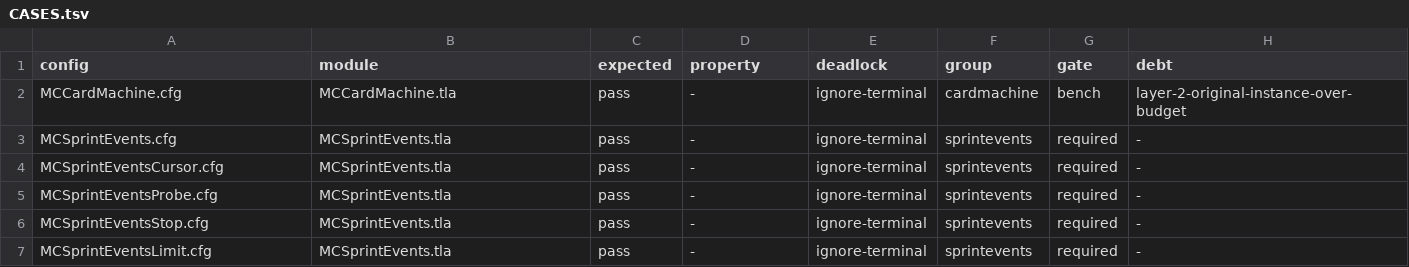
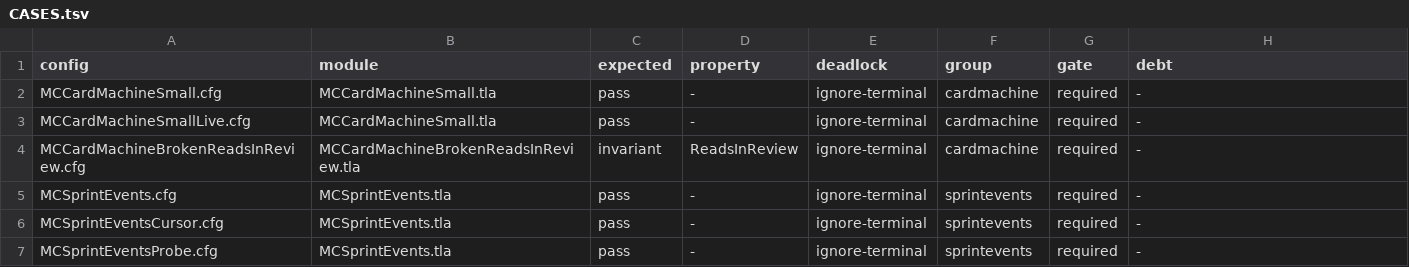
Before and after one commit to mas-bandwidth/nova-sprint, a TSV file: tla/CASES.tsv, drawn as a sheet; only a part is shown; the shorter side is filled out with more unchanged rows.

```diff
--- a/tla/CASES.tsv
+++ b/tla/CASES.tsv
@@ -1,3 +1,5 @@
 config	module	expected	property	deadlock	group	gate	debt
-MCCardMachine.cfg	MCCardMachine.tla	pass	-	ignore-terminal	cardmachine	bench	layer-2-original-instance-over-budget
+MCCardMachineSmall.cfg	MCCardMachineSmall.tla	pass	-	ignore-terminal	cardmachine	required	-
+MCCardMachineSmallLive.cfg	MCCardMachineSmall.tla	pass	-	ignore-terminal	cardmachine	required	-
+MCCardMachineBrokenReadsInReview.cfg	MCCardMachineBrokenReadsInReview.tla	invariant	ReadsInReview	ignore-terminal	cardmachine	required	-
 MCSprintEvents.cfg	MCSprintEvents.tla	pass	-	ignore-terminal	sprintevents	required	-
```
Also changed, not shown: tla/RUNS.tsv, 10 other files.
